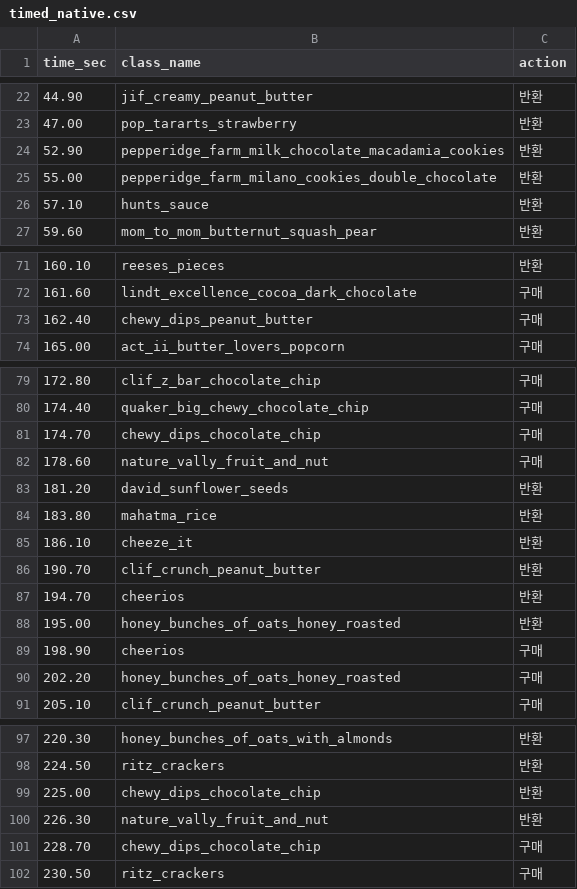
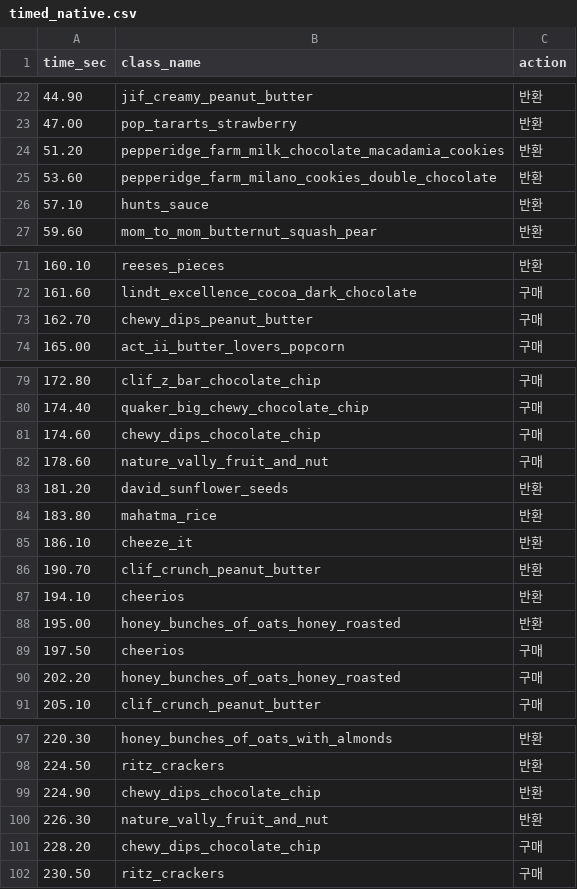
Before and after one commit to GangHeeJo/REDRED, a CSV file: output/timed_native.csv, drawn as a sheet; only a part is shown, gaps mark what is left out; the diff covers the shown part only.

```diff
--- a/output/timed_native.csv
+++ b/output/timed_native.csv
@@ -23,4 +23,4 @@ time_sec,class_name,action
 47.00,pop_tararts_strawberry,반환
-52.90,pepperidge_farm_milk_chocolate_macadamia_cookies,반환
-55.00,pepperidge_farm_milano_cookies_double_chocolate,반환
+51.20,pepperidge_farm_milk_chocolate_macadamia_cookies,반환
+53.60,pepperidge_farm_milano_cookies_double_chocolate,반환
 57.10,hunts_sauce,반환
@@ -72,3 +72,3 @@ time_sec,class_name,action
 161.60,lindt_excellence_cocoa_dark_chocolate,구매
-162.40,chewy_dips_peanut_butter,구매
+162.70,chewy_dips_peanut_butter,구매
 165.00,act_ii_butter_lovers_popcorn,구매
@@ -80,3 +80,3 @@ time_sec,class_name,action
 174.40,quaker_big_chewy_chocolate_chip,구매
-174.70,chewy_dips_chocolate_chip,구매
+174.60,chewy_dips_chocolate_chip,구매
 178.60,nature_vally_fruit_and_nut,구매
@@ -86,5 +86,5 @@ time_sec,class_name,action
 190.70,clif_crunch_peanut_butter,반환
-194.70,cheerios,반환
+194.10,cheerios,반환
 195.00,honey_bunches_of_oats_honey_roasted,반환
-198.90,cheerios,구매
+197.50,cheerios,구매
 202.20,honey_bunches_of_oats_honey_roasted,구매
@@ -98,5 +98,5 @@ time_sec,class_name,action
 224.50,ritz_crackers,반환
-225.00,chewy_dips_chocolate_chip,반환
+224.90,chewy_dips_chocolate_chip,반환
 226.30,nature_vally_fruit_and_nut,반환
-228.70,chewy_dips_chocolate_chip,구매
+228.20,chewy_dips_chocolate_chip,구매
 230.50,ritz_crackers,구매
```
Also changed, not shown: 6 added rows, 6 removed rows and 2 edited cells elsewhere in this file, output/candidate_native.csv.
